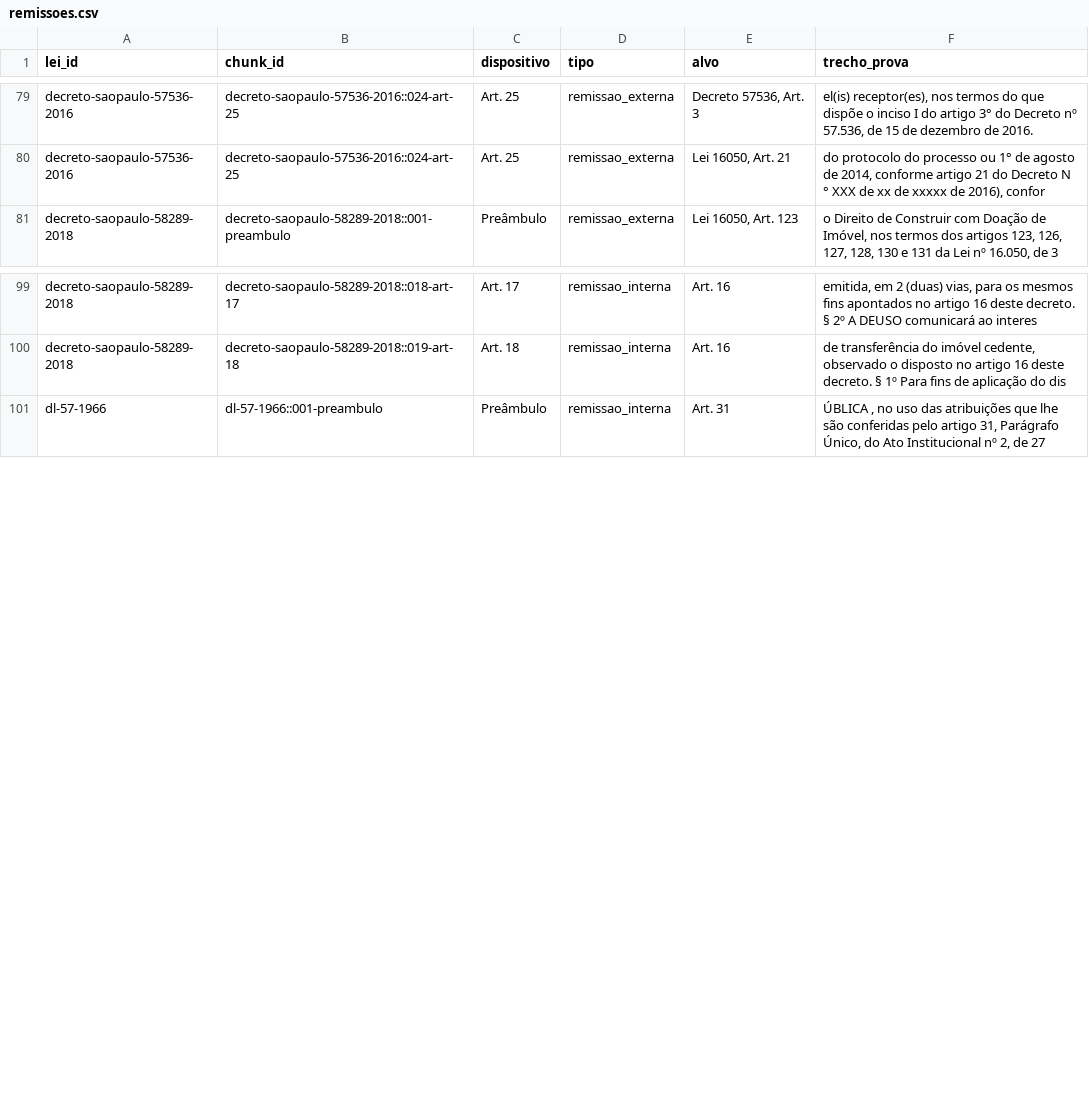
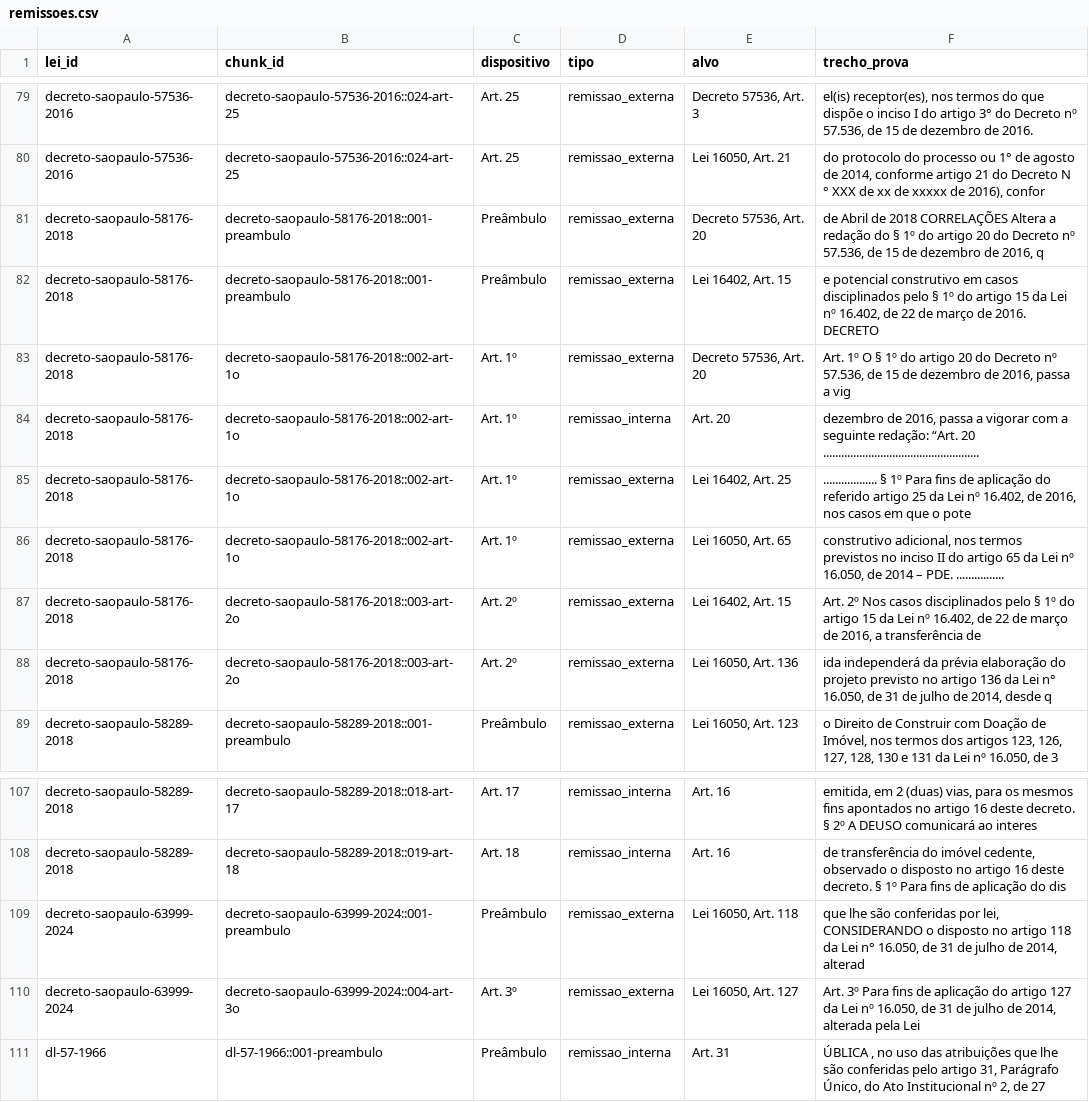
Before and after one commit to bitsuki1/potencial-urbano-unidade-de-negocios, a CSV file: rag/grafo/remissoes.csv, drawn as a sheet; only a part is shown, gaps mark what is left out; the diff names each change by its address in the sheet, - before the commit and + after, or states it on an @@ line.

```diff
--- a/rag/grafo/remissoes.csv
+++ b/rag/grafo/remissoes.csv
+row 81: decreto-saopaulo-58176-2018 | decreto-saopaulo-58176-2018::001-preambulo | Preâmbulo | remissao_externa | Decreto 57536, Art. 20 | de Abril de 2018 CORRELAÇÕES Altera a redação do § 1º do artigo 20 do Decreto nº 57.536, de 15 de dezembro de 2016, q
+row 82: decreto-saopaulo-58176-2018 | decreto-saopaulo-58176-2018::001-preambulo | Preâmbulo | remissao_externa | Lei 16402, Art. 15 | e potencial construtivo em casos disciplinados pelo § 1º do artigo 15 da Lei nº 16.402, de 22 de março de 2016. DECRETO
+row 83: decreto-saopaulo-58176-2018 | decreto-saopaulo-58176-2018::002-art-1o | Art. 1º | remissao_externa | Decreto 57536, Art. 20 | Art. 1º O § 1º do artigo 20 do Decreto nº 57.536, de 15 de dezembro de 2016, passa a vig
+row 84: decreto-saopaulo-58176-2018 | decreto-saopaulo-58176-2018::002-art-1o | Art. 1º | remissao_interna | Art. 20 | dezembro de 2016, passa a vigorar com a seguinte redação: “Art. 20 ....................................................
+row 85: decreto-saopaulo-58176-2018 | decreto-saopaulo-58176-2018::002-art-1o | Art. 1º | remissao_externa | Lei 16402, Art. 25 | .................. § 1º Para fins de aplicação do referido artigo 25 da Lei nº 16.402, de 2016, nos casos em que o pote
+row 86: decreto-saopaulo-58176-2018 | decreto-saopaulo-58176-2018::002-art-1o | Art. 1º | remissao_externa | Lei 16050, Art. 65 | construtivo adicional, nos termos previstos no inciso II do artigo 65 da Lei nº 16.050, de 2014 – PDE. ................
+row 87: decreto-saopaulo-58176-2018 | decreto-saopaulo-58176-2018::003-art-2o | Art. 2º | remissao_externa | Lei 16402, Art. 15 | Art. 2º Nos casos disciplinados pelo § 1º do artigo 15 da Lei nº 16.402, de 22 de março de 2016, a transferência de
+row 88: decreto-saopaulo-58176-2018 | decreto-saopaulo-58176-2018::003-art-2o | Art. 2º | remissao_externa | Lei 16050, Art. 136 | ida independerá da prévia elaboração do projeto previsto no artigo 136 da Lei n° 16.050, de 31 de julho de 2014, desde q
+row 109: decreto-saopaulo-63999-2024 | decreto-saopaulo-63999-2024::001-preambulo | Preâmbulo | remissao_externa | Lei 16050, Art. 118 | que lhe são conferidas por lei, CONSIDERANDO o disposto no artigo 118 da Lei n° 16.050, de 31 de julho de 2014, alterad
+row 110: decreto-saopaulo-63999-2024 | decreto-saopaulo-63999-2024::004-art-3o | Art. 3º | remissao_externa | Lei 16050, Art. 127 | Art. 3º Para fins de aplicação do artigo 127 da Lei nº 16.050, de 31 de julho de 2014, alterada pela Lei
```
